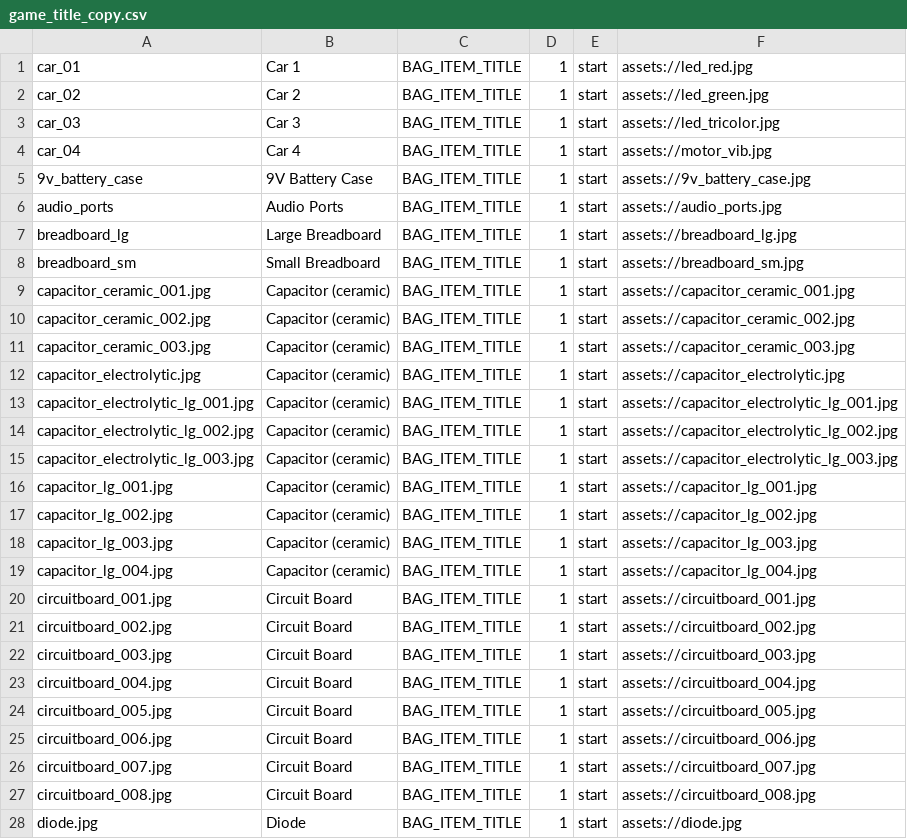
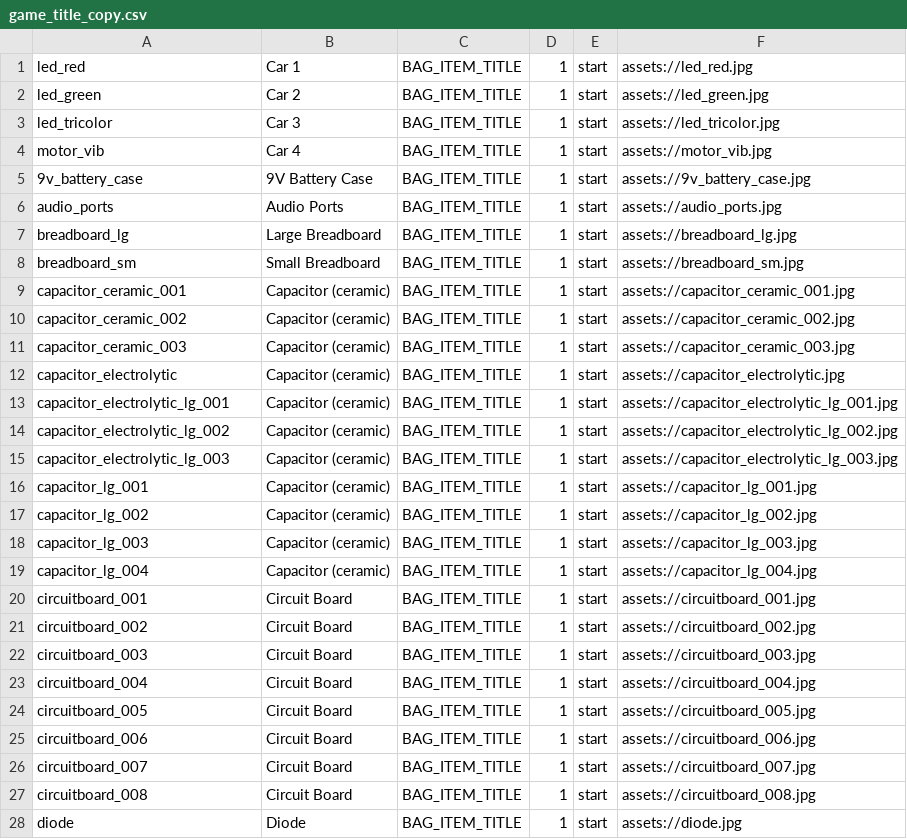
Before and after one commit to edwerner/TextBasedAndroidGame1, a CSV file: res/raw/game_title_copy.csv, drawn as a sheet; only a part is shown; the diff covers the shown part only.

```diff
--- a/res/raw/game_title_copy.csv
+++ b/res/raw/game_title_copy.csv
@@ -1,5 +1,5 @@
-car_01,Car 1,BAG_ITEM_TITLE,1,start,assets://led_red.jpg
-car_02,Car 2,BAG_ITEM_TITLE,1,start,assets://led_green.jpg
-car_03,Car 3,BAG_ITEM_TITLE,1,start,assets://led_tricolor.jpg
-car_04,Car 4,BAG_ITEM_TITLE,1,start,assets://motor_vib.jpg
+led_red,Car 1,BAG_ITEM_TITLE,1,start,assets://led_red.jpg
+led_green,Car 2,BAG_ITEM_TITLE,1,start,assets://led_green.jpg
+led_tricolor,Car 3,BAG_ITEM_TITLE,1,start,assets://led_tricolor.jpg
+motor_vib,Car 4,BAG_ITEM_TITLE,1,start,assets://motor_vib.jpg
 9v_battery_case,9V Battery Case,BAG_ITEM_TITLE,1,start,assets://9v_battery_case.jpg
@@ -8,21 +8,21 @@ breadboard_lg,Large Breadboard,BAG_ITEM_TITLE,1,start,assets://breadboard_lg.jpg
 breadboard_sm,Small Breadboard,BAG_ITEM_TITLE,1,start,assets://breadboard_sm.jpg
-capacitor_ceramic_001.jpg,Capacitor (ceramic),BAG_ITEM_TITLE,1,start,assets://capacitor_ceramic_001.jpg
-capacitor_ceramic_002.jpg,Capacitor (ceramic),BAG_ITEM_TITLE,1,start,assets://capacitor_ceramic_002.jpg
-capacitor_ceramic_003.jpg,Capacitor (ceramic),BAG_ITEM_TITLE,1,start,assets://capacitor_ceramic_003.jpg
-capacitor_electrolytic.jpg,Capacitor (ceramic),BAG_ITEM_TITLE,1,start,assets://capacitor_electrolytic.jpg
-capacitor_electrolytic_lg_001.jpg,Capacitor (ceramic),BAG_ITEM_TITLE,1,start,assets://capacitor_electrolytic_lg_001.jpg
-capacitor_electrolytic_lg_002.jpg,Capacitor (ceramic),BAG_ITEM_TITLE,1,start,assets://capacitor_electrolytic_lg_002.jpg
-capacitor_electrolytic_lg_003.jpg,Capacitor (ceramic),BAG_ITEM_TITLE,1,start,assets://capacitor_electrolytic_lg_003.jpg
-capacitor_lg_001.jpg,Capacitor (ceramic),BAG_ITEM_TITLE,1,start,assets://capacitor_lg_001.jpg
-capacitor_lg_002.jpg,Capacitor (ceramic),BAG_ITEM_TITLE,1,start,assets://capacitor_lg_002.jpg
-capacitor_lg_003.jpg,Capacitor (ceramic),BAG_ITEM_TITLE,1,start,assets://capacitor_lg_003.jpg
-capacitor_lg_004.jpg,Capacitor (ceramic),BAG_ITEM_TITLE,1,start,assets://capacitor_lg_004.jpg
-circuitboard_001.jpg,Circuit Board,BAG_ITEM_TITLE,1,start,assets://circuitboard_001.jpg
-circuitboard_002.jpg,Circuit Board,BAG_ITEM_TITLE,1,start,assets://circuitboard_002.jpg
-circuitboard_003.jpg,Circuit Board,BAG_ITEM_TITLE,1,start,assets://circuitboard_003.jpg
-circuitboard_004.jpg,Circuit Board,BAG_ITEM_TITLE,1,start,assets://circuitboard_004.jpg
-circuitboard_005.jpg,Circuit Board,BAG_ITEM_TITLE,1,start,assets://circuitboard_005.jpg
-circuitboard_006.jpg,Circuit Board,BAG_ITEM_TITLE,1,start,assets://circuitboard_006.jpg
-circuitboard_007.jpg,Circuit Board,BAG_ITEM_TITLE,1,start,assets://circuitboard_007.jpg
-circuitboard_008.jpg,Circuit Board,BAG_ITEM_TITLE,1,start,assets://circuitboard_008.jpg
-diode.jpg,Diode,BAG_ITEM_TITLE,1,start,assets://diode.jpg
+capacitor_ceramic_001,Capacitor (ceramic),BAG_ITEM_TITLE,1,start,assets://capacitor_ceramic_001.jpg
+capacitor_ceramic_002,Capacitor (ceramic),BAG_ITEM_TITLE,1,start,assets://capacitor_ceramic_002.jpg
+capacitor_ceramic_003,Capacitor (ceramic),BAG_ITEM_TITLE,1,start,assets://capacitor_ceramic_003.jpg
+capacitor_electrolytic,Capacitor (ceramic),BAG_ITEM_TITLE,1,start,assets://capacitor_electrolytic.jpg
+capacitor_electrolytic_lg_001,Capacitor (ceramic),BAG_ITEM_TITLE,1,start,assets://capacitor_electrolytic_lg_001.jpg
+capacitor_electrolytic_lg_002,Capacitor (ceramic),BAG_ITEM_TITLE,1,start,assets://capacitor_electrolytic_lg_002.jpg
+capacitor_electrolytic_lg_003,Capacitor (ceramic),BAG_ITEM_TITLE,1,start,assets://capacitor_electrolytic_lg_003.jpg
+capacitor_lg_001,Capacitor (ceramic),BAG_ITEM_TITLE,1,start,assets://capacitor_lg_001.jpg
+capacitor_lg_002,Capacitor (ceramic),BAG_ITEM_TITLE,1,start,assets://capacitor_lg_002.jpg
+capacitor_lg_003,Capacitor (ceramic),BAG_ITEM_TITLE,1,start,assets://capacitor_lg_003.jpg
+capacitor_lg_004,Capacitor (ceramic),BAG_ITEM_TITLE,1,start,assets://capacitor_lg_004.jpg
+circuitboard_001,Circuit Board,BAG_ITEM_TITLE,1,start,assets://circuitboard_001.jpg
+circuitboard_002,Circuit Board,BAG_ITEM_TITLE,1,start,assets://circuitboard_002.jpg
+circuitboard_003,Circuit Board,BAG_ITEM_TITLE,1,start,assets://circuitboard_003.jpg
+circuitboard_004,Circuit Board,BAG_ITEM_TITLE,1,start,assets://circuitboard_004.jpg
+circuitboard_005,Circuit Board,BAG_ITEM_TITLE,1,start,assets://circuitboard_005.jpg
+circuitboard_006,Circuit Board,BAG_ITEM_TITLE,1,start,assets://circuitboard_006.jpg
+circuitboard_007,Circuit Board,BAG_ITEM_TITLE,1,start,assets://circuitboard_007.jpg
+circuitboard_008,Circuit Board,BAG_ITEM_TITLE,1,start,assets://circuitboard_008.jpg
+diode,Diode,BAG_ITEM_TITLE,1,start,assets://diode.jpg
```
Also changed, not shown: 59 edited cells elsewhere in this file, res/raw/bag_item_copy.csv, 8 other files.
